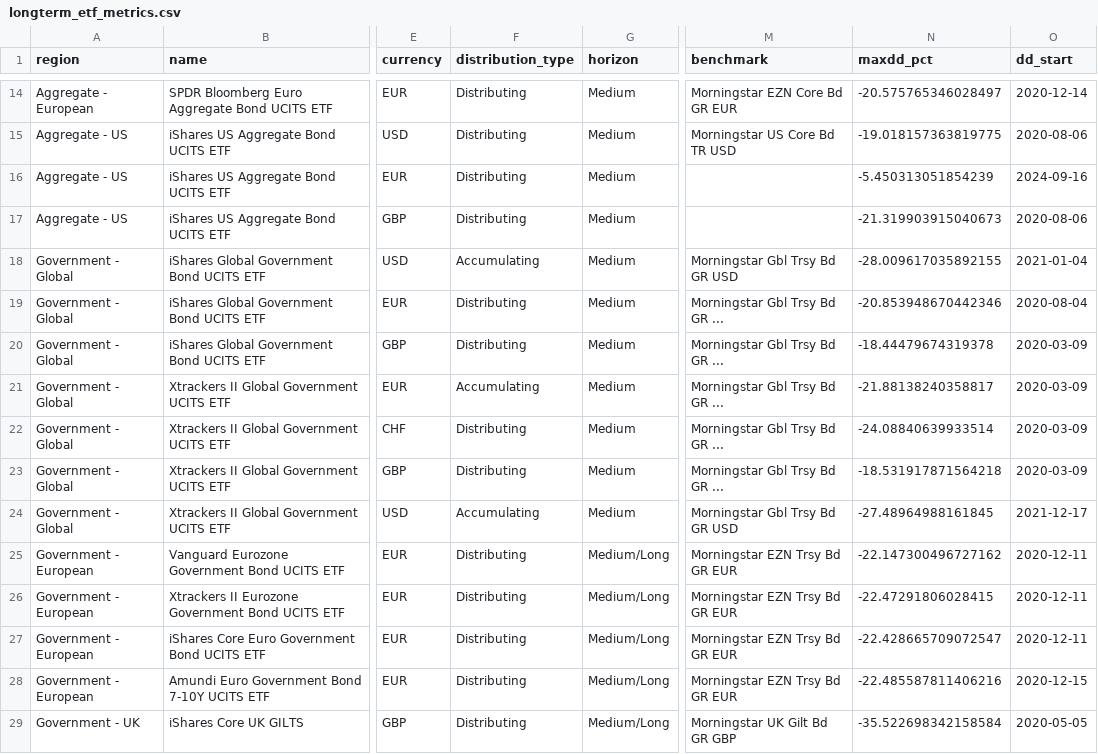
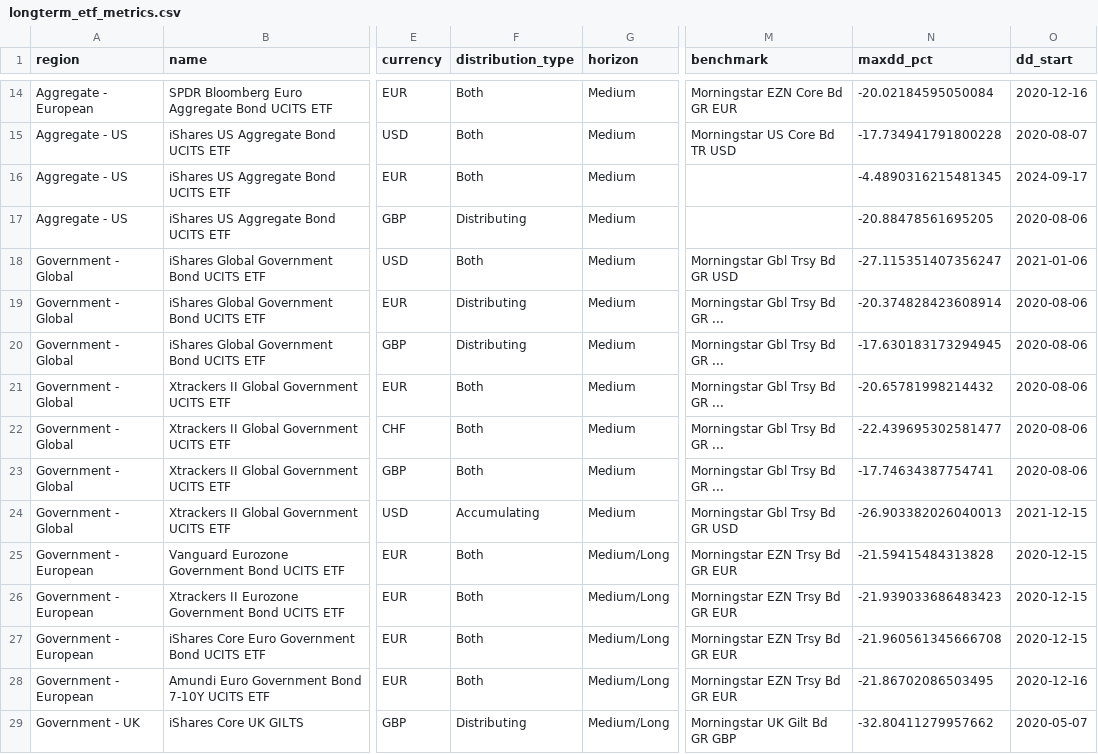
Before and after one commit to bankeronwheels/quilt-outputs, a CSV file: longterm_etf_metrics.csv, drawn as a sheet; only a part is shown, gaps mark what is left out; the diff covers the shown part only; the diff names each change by its address in the sheet, - before the commit and + after, or states it on an @@ line.

```diff
--- a/longterm_etf_metrics.csv
+++ b/longterm_etf_metrics.csv
-F14:F16 (distribution_type): Distributing
+F14:F16 (distribution_type): Both
-N14 (maxdd_pct): -20.575765346028497
+N14 (maxdd_pct): -20.02184595050084
-O14 (dd_start): 2020-12-14
+O14 (dd_start): 2020-12-16
-N15 (maxdd_pct): -19.018157363819775
+N15 (maxdd_pct): -17.734941791800228
-O15 (dd_start): 2020-08-06
+O15 (dd_start): 2020-08-07
-N16 (maxdd_pct): -5.450313051854239
+N16 (maxdd_pct): -4.4890316215481345
-O16 (dd_start): 2024-09-16
+O16 (dd_start): 2024-09-17
-N17 (maxdd_pct): -21.319903915040673
+N17 (maxdd_pct): -20.88478561695205
-F18 (distribution_type): Accumulating
+F18 (distribution_type): Both
-N18 (maxdd_pct): -28.009617035892155
+N18 (maxdd_pct): -27.115351407356247
-O18 (dd_start): 2021-01-04
+O18 (dd_start): 2021-01-06
-N19 (maxdd_pct): -20.853948670442346
+N19 (maxdd_pct): -20.374828423608914
-O19 (dd_start): 2020-08-04
+O19 (dd_start): 2020-08-06
-N20 (maxdd_pct): -18.44479674319378
+N20 (maxdd_pct): -17.630183173294945
-O20:O23 (dd_start): 2020-03-09
+O20:O23 (dd_start): 2020-08-06
-F21 (distribution_type): Accumulating
+F21 (distribution_type): Both
-N21 (maxdd_pct): -21.88138240358817
+N21 (maxdd_pct): -20.65781998214432
-F22:F23 (distribution_type): Distributing
+F22:F23 (distribution_type): Both
-N22 (maxdd_pct): -24.08840639933514
+N22 (maxdd_pct): -22.439695302581477
-N23 (maxdd_pct): -18.531917871564218
+N23 (maxdd_pct): -17.74634387754741
-N24 (maxdd_pct): -27.48964988161845
+N24 (maxdd_pct): -26.903382026040013
-O24 (dd_start): 2021-12-17
+O24 (dd_start): 2021-12-15
-F25:F28 (distribution_type): Distributing
+F25:F28 (distribution_type): Both
-N25 (maxdd_pct): -22.147300496727162
+N25 (maxdd_pct): -21.59415484313828
-O25:O27 (dd_start): 2020-12-11
+O25:O27 (dd_start): 2020-12-15
-N26 (maxdd_pct): -22.47291806028415
+N26 (maxdd_pct): -21.939033686483423
-N27 (maxdd_pct): -22.428665709072547
+N27 (maxdd_pct): -21.960561345666708
-N28 (maxdd_pct): -22.485587811406216
+N28 (maxdd_pct): -21.86702086503495
-O28 (dd_start): 2020-12-15
+O28 (dd_start): 2020-12-16
-N29 (maxdd_pct): -35.522698342158584
+N29 (maxdd_pct): -32.80411279957662
-O29 (dd_start): 2020-05-05
+O29 (dd_start): 2020-05-07
```
Also changed, not shown: 47 edited cells elsewhere in this file, 2 other files.
